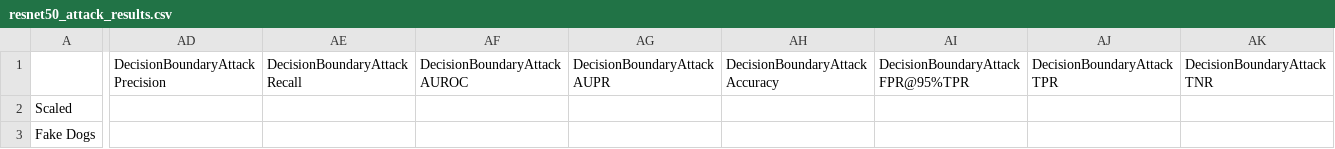
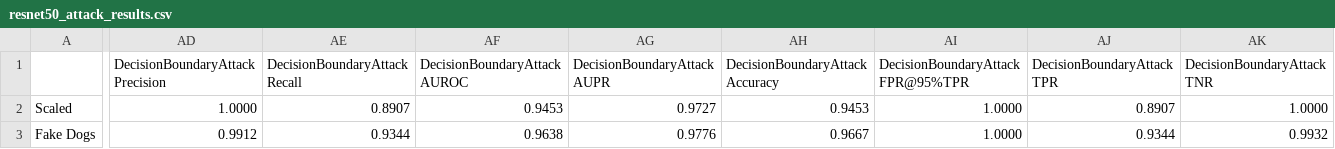
Before and after one commit to bettyballin/LabelOnlyMemInfAttacks, a CSV file: experiments/results/resnet50_attack_results.csv, drawn as a sheet; only a part is shown, gaps mark what is left out; the diff covers the shown part only; the diff names each change by its address in the sheet, - before the commit and + after, or states it on an @@ line.

Commit message:
update for resnet50

```diff
--- a/experiments/results/resnet50_attack_results.csv
+++ b/experiments/results/resnet50_attack_results.csv
-AD2 (DecisionBoundaryAttack Precision): (empty)
+AD2 (DecisionBoundaryAttack Precision): 1.0000
-AE2 (DecisionBoundaryAttack Recall): (empty)
+AE2 (DecisionBoundaryAttack Recall): 0.8907
-AF2 (DecisionBoundaryAttack AUROC): (empty)
+AF2 (DecisionBoundaryAttack AUROC): 0.9453
-AG2 (DecisionBoundaryAttack AUPR): (empty)
+AG2 (DecisionBoundaryAttack AUPR): 0.9727
-AH2 (DecisionBoundaryAttack Accuracy): (empty)
+AH2 (DecisionBoundaryAttack Accuracy): 0.9453
-AI2:AI3: (empty)
+AI2:AI3: 1.0000
-AJ2 (DecisionBoundaryAttack TPR): (empty)
+AJ2 (DecisionBoundaryAttack TPR): 0.8907
-AK2 (DecisionBoundaryAttack TNR): (empty)
+AK2 (DecisionBoundaryAttack TNR): 1.0000
-AD3 (DecisionBoundaryAttack Precision): (empty)
+AD3 (DecisionBoundaryAttack Precision): 0.9912
-AE3 (DecisionBoundaryAttack Recall): (empty)
+AE3 (DecisionBoundaryAttack Recall): 0.9344
-AF3 (DecisionBoundaryAttack AUROC): (empty)
+AF3 (DecisionBoundaryAttack AUROC): 0.9638
-AG3 (DecisionBoundaryAttack AUPR): (empty)
+AG3 (DecisionBoundaryAttack AUPR): 0.9776
-AH3 (DecisionBoundaryAttack Accuracy): (empty)
+AH3 (DecisionBoundaryAttack Accuracy): 0.9667
-AJ3 (DecisionBoundaryAttack TPR): (empty)
+AJ3 (DecisionBoundaryAttack TPR): 0.9344
-AK3 (DecisionBoundaryAttack TNR): (empty)
+AK3 (DecisionBoundaryAttack TNR): 0.9932
```
Also changed, not shown: 110 edited cells elsewhere in this file, 9 other files.
